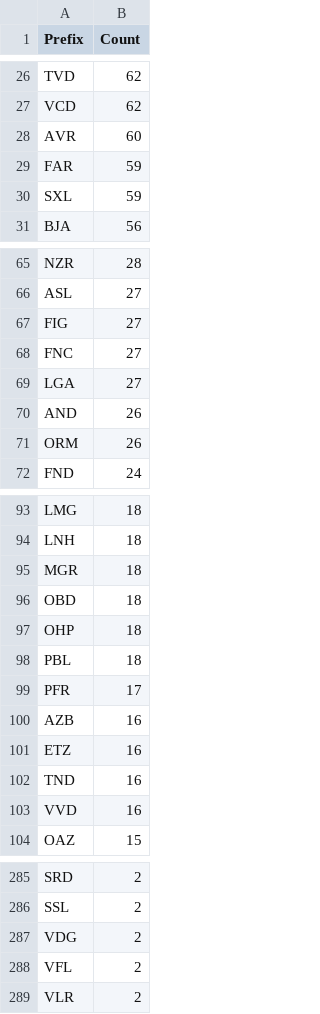
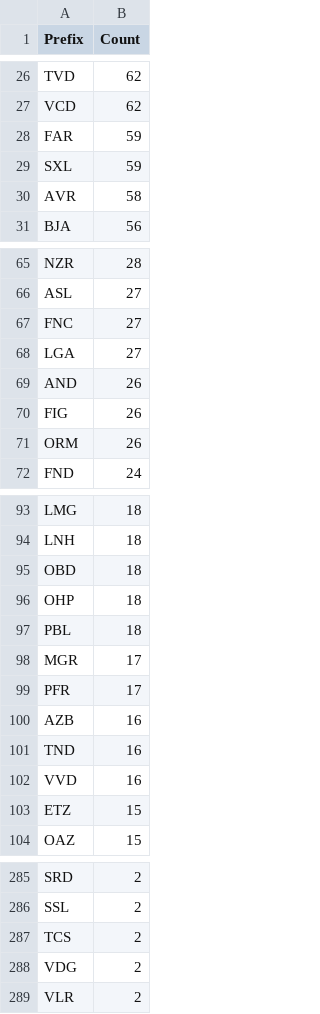
Before and after one commit to avataranedotas/get_NAP_mobie, a CSV file: prefix_counts.csv, drawn as a sheet; only a part is shown, gaps mark what is left out; the diff covers the shown part only.

```diff
--- a/prefix_counts.csv
+++ b/prefix_counts.csv
@@ -27,5 +27,5 @@ TVD;62
 VCD;62
-AVR;60
 FAR;59
 SXL;59
+AVR;58
 BJA;56
@@ -66,3 +66,2 @@ NZR;28
 ASL;27
-FIG;27
 FNC;27
@@ -70,2 +69,3 @@ LGA;27
 AND;26
+FIG;26
 ORM;26
@@ -94,3 +94,2 @@ LMG;18
 LNH;18
-MGR;18
 OBD;18
@@ -98,7 +97,8 @@ OHP;18
 PBL;18
+MGR;17
 PFR;17
 AZB;16
-ETZ;16
 TND;16
 VVD;16
+ETZ;15
 OAZ;15
@@ -286,4 +286,4 @@ SRD;2
 SSL;2
+TCS;2
 VDG;2
-VFL;2
 VLR;2
```
Also changed, not shown: 2 added rows, 2 removed rows and 4 edited cells elsewhere in this file, opc_counts.csv, opc_counts.tsv, 14 other files.
